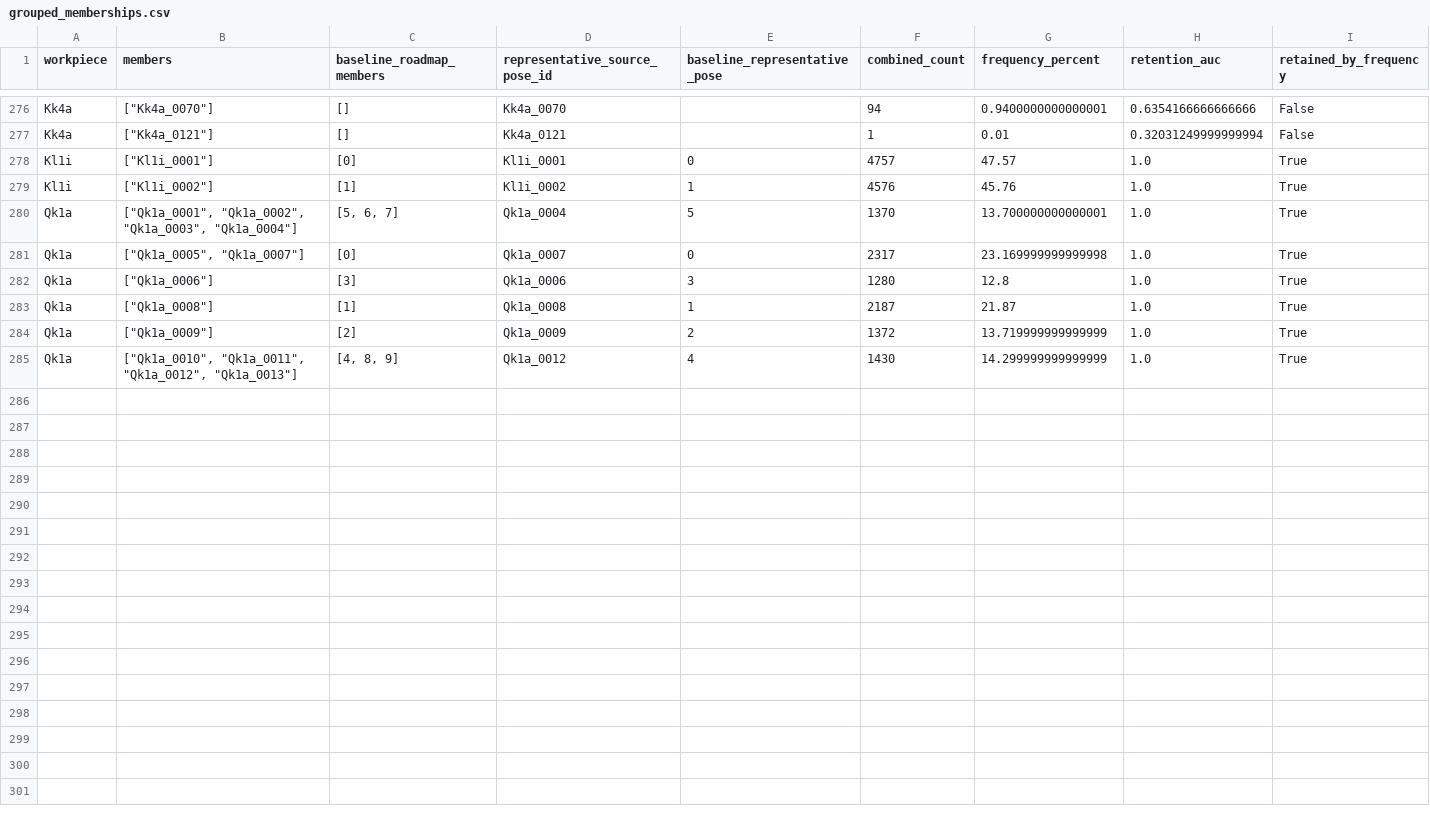
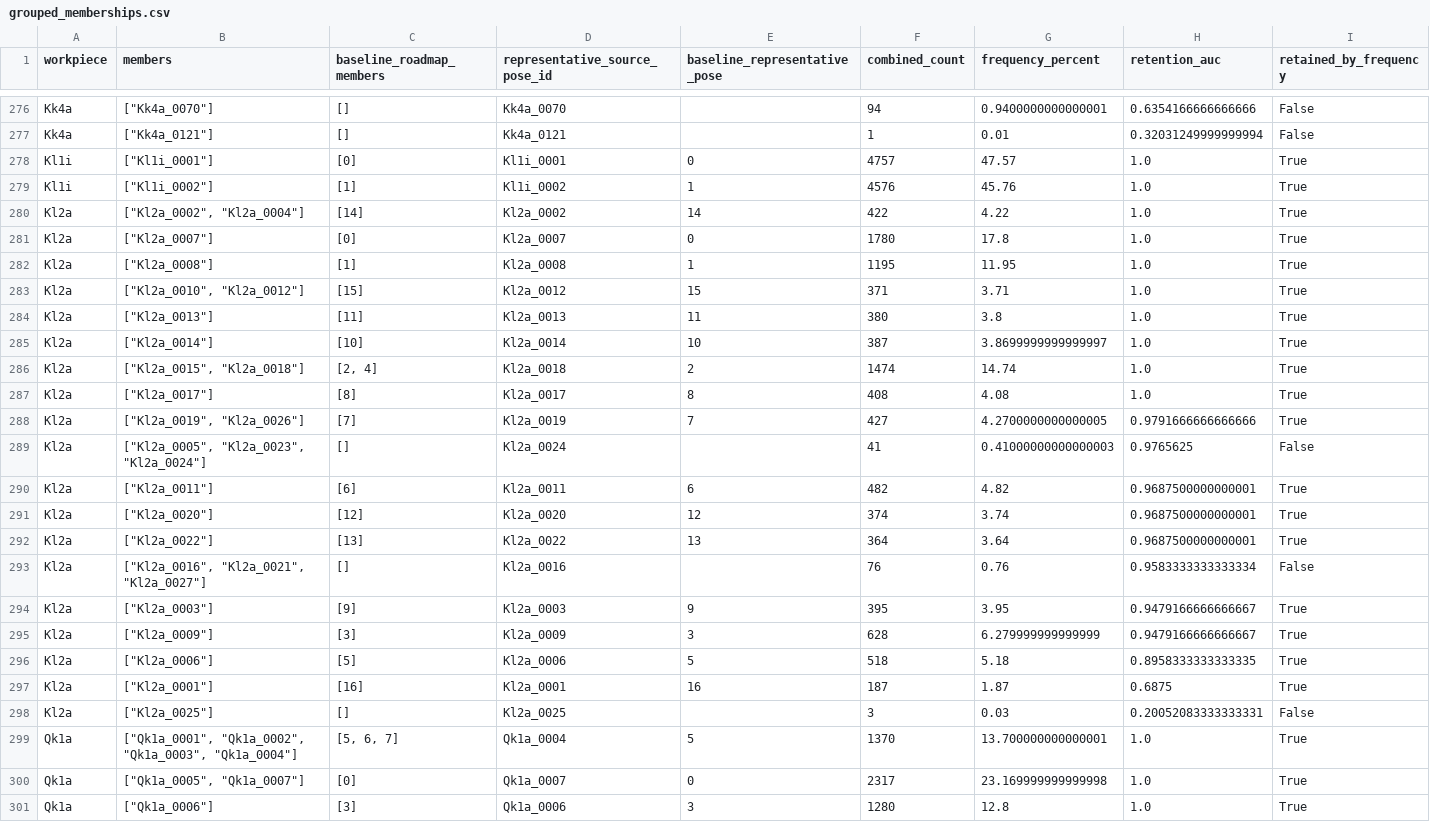
Before and after one commit to match-BiBaZu/BiBaZu_StableComponentenRoadmaps, a CSV file: grouped_memberships.csv, drawn as a sheet; only a part is shown, gaps mark what is left out; the shorter side is filled out with more unchanged rows; the diff names each change by its address in the sheet, - before the commit and + after, or states it on an @@ line.

Commit message:
Publish grouped Kl2a: 10000 audited drops

```diff
--- a/grouped_memberships.csv
+++ b/grouped_memberships.csv
+row 280: Kl2a | ["Kl2a_0002", "Kl2a_0004"] | [14] | Kl2a_0002 | 14 | 422 | 4.22 | 1.0 | True
+row 281: Kl2a | ["Kl2a_0007"] | [0] | Kl2a_0007 | 0 | 1780 | 17.8 | 1.0 | True
+row 282: Kl2a | ["Kl2a_0008"] | [1] | Kl2a_0008 | 1 | 1195 | 11.95 | 1.0 | True
+row 283: Kl2a | ["Kl2a_0010", "Kl2a_0012"] | [15] | Kl2a_0012 | 15 | 371 | 3.71 | 1.0 | True
+row 284: Kl2a | ["Kl2a_0013"] | [11] | Kl2a_0013 | 11 | 380 | 3.8 | 1.0 | True
+row 285: Kl2a | ["Kl2a_0014"] | [10] | Kl2a_0014 | 10 | 387 | 3.8699999999999997 | 1.0 | True
+row 286: Kl2a | ["Kl2a_0015", "Kl2a_0018"] | [2, 4] | Kl2a_0018 | 2 | 1474 | 14.74 | 1.0 | True
+row 287: Kl2a | ["Kl2a_0017"] | [8] | Kl2a_0017 | 8 | 408 | 4.08 | 1.0 | True
+row 288: Kl2a | ["Kl2a_0019", "Kl2a_0026"] | [7] | Kl2a_0019 | 7 | 427 | 4.2700000000000005 | 0.9791666666666666 | True
+row 289: Kl2a | ["Kl2a_0005", "Kl2a_0023", "Kl2a_0024"] | [] | Kl2a_0024 |  | 41 | 0.41000000000000003 | 0.9765625 | False
+row 290: Kl2a | ["Kl2a_0011"] | [6] | Kl2a_0011 | 6 | 482 | 4.82 | 0.9687500000000001 | True
+row 291: Kl2a | ["Kl2a_0020"] | [12] | Kl2a_0020 | 12 | 374 | 3.74 | 0.9687500000000001 | True
+row 292: Kl2a | ["Kl2a_0022"] | [13] | Kl2a_0022 | 13 | 364 | 3.64 | 0.9687500000000001 | True
+row 293: Kl2a | ["Kl2a_0016", "Kl2a_0021", "Kl2a_0027"] | [] | Kl2a_0016 |  | 76 | 0.76 | 0.9583333333333334 | False
+row 294: Kl2a | ["Kl2a_0003"] | [9] | Kl2a_0003 | 9 | 395 | 3.95 | 0.9479166666666667 | True
+row 295: Kl2a | ["Kl2a_0009"] | [3] | Kl2a_0009 | 3 | 628 | 6.279999999999999 | 0.9479166666666667 | True
+row 296: Kl2a | ["Kl2a_0006"] | [5] | Kl2a_0006 | 5 | 518 | 5.18 | 0.8958333333333335 | True
+row 297: Kl2a | ["Kl2a_0001"] | [16] | Kl2a_0001 | 16 | 187 | 1.87 | 0.6875 | True
+row 298: Kl2a | ["Kl2a_0025"] | [] | Kl2a_0025 |  | 3 | 0.03 | 0.20052083333333331 | False
```
Also changed, not shown: 55 other files.
